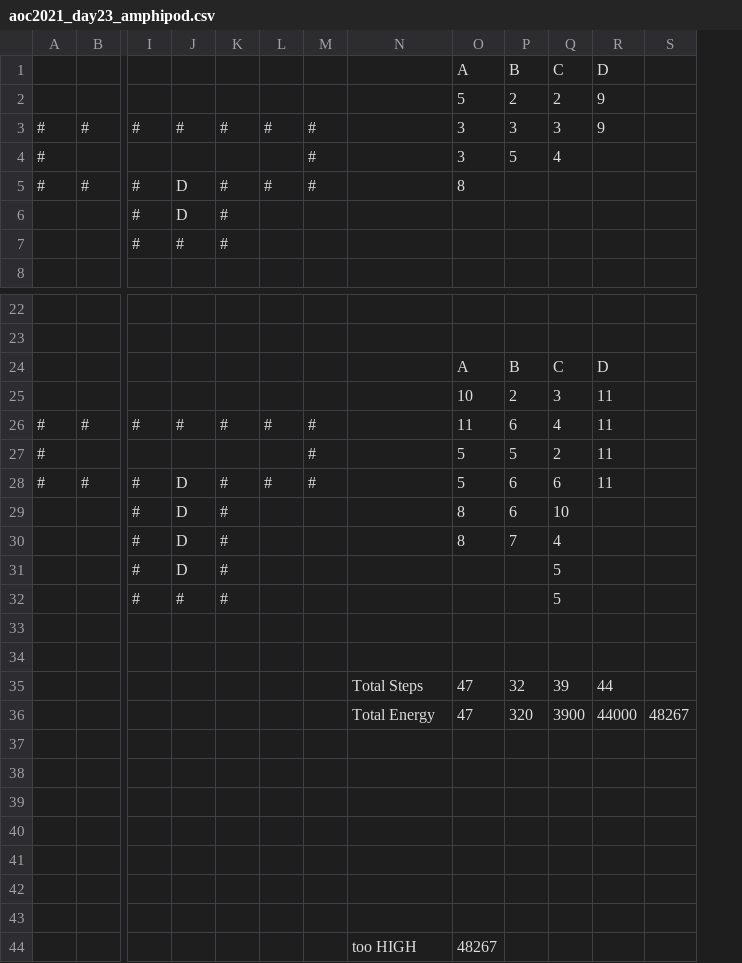
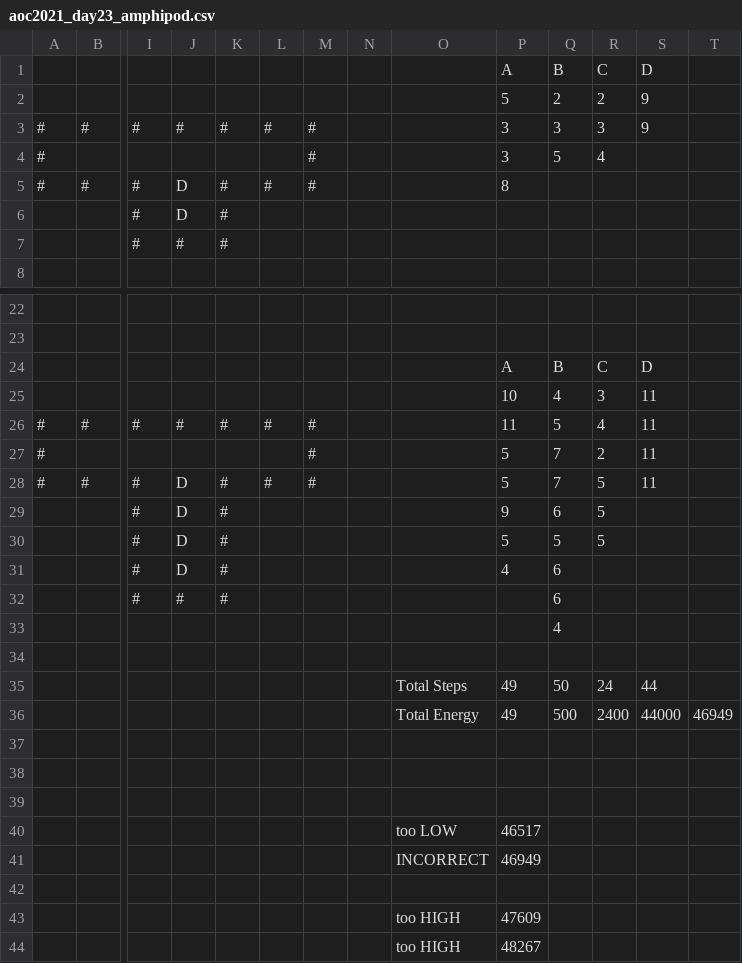
Before and after one commit to battlestarvalk/adventofcode, a CSV file: 2021/aoc2021_day23_amphipod.csv, drawn as a sheet; only a part is shown, gaps mark what is left out; removed rows and columns are numbered as before the commit, all else as after; rows hold the shown columns only; the diff names each change by its address in the sheet, - before the commit and + after, or states it on an @@ line.

Commit message:
Update aoc2021_day23_amphipod.csv

```diff
--- a/2021/aoc2021_day23_amphipod.csv
+++ b/2021/aoc2021_day23_amphipod.csv
+column N, empty
-Q25: 2
+Q25: 4
-Q26: 6
+Q26: 5
-Q27: 5
+Q27: 7
-Q28: 6
+Q28: 7
-R28: 6
+R28: 5
-P29: 8
+P29: 9
-R29: 10
+R29: 5
-P30: 8
+P30: 5
-Q30: 7
+Q30: 5
-R30: 4
+R30: 5
-P31: (empty)
+P31: 4
-Q31:Q32: (empty)
+Q31:Q32: 6
-R31:R32: 5
+R31:R32: (empty)
+row 33:  |  |  |  |  |  |  |  |  |  | 4
-row 35: (empty)
+row 35:  |  |  |  |  |  |  |  | Total Steps | 49 | 50 | 24 | 44
-row 35:  |  |  |  |  |  |  | Total Steps | 47 | 32 | 39 | 44
-row 36:  |  |  |  |  |  |  | Total Energy | 47 | 320 | 3900 | 44000 | 48267
+row 36:  |  |  |  |  |  |  |  | Total Energy | 49 | 500 | 2400 | 44000 | 46949
+row 40:  |  |  |  |  |  |  |  | too LOW | 46517
+row 41:  |  |  |  |  |  |  |  | INCORRECT | 46949
-row 43: (empty)
+row 43:  |  |  |  |  |  |  |  | too HIGH | 47609
-row 42: (empty)
-row 43: (empty)
```
